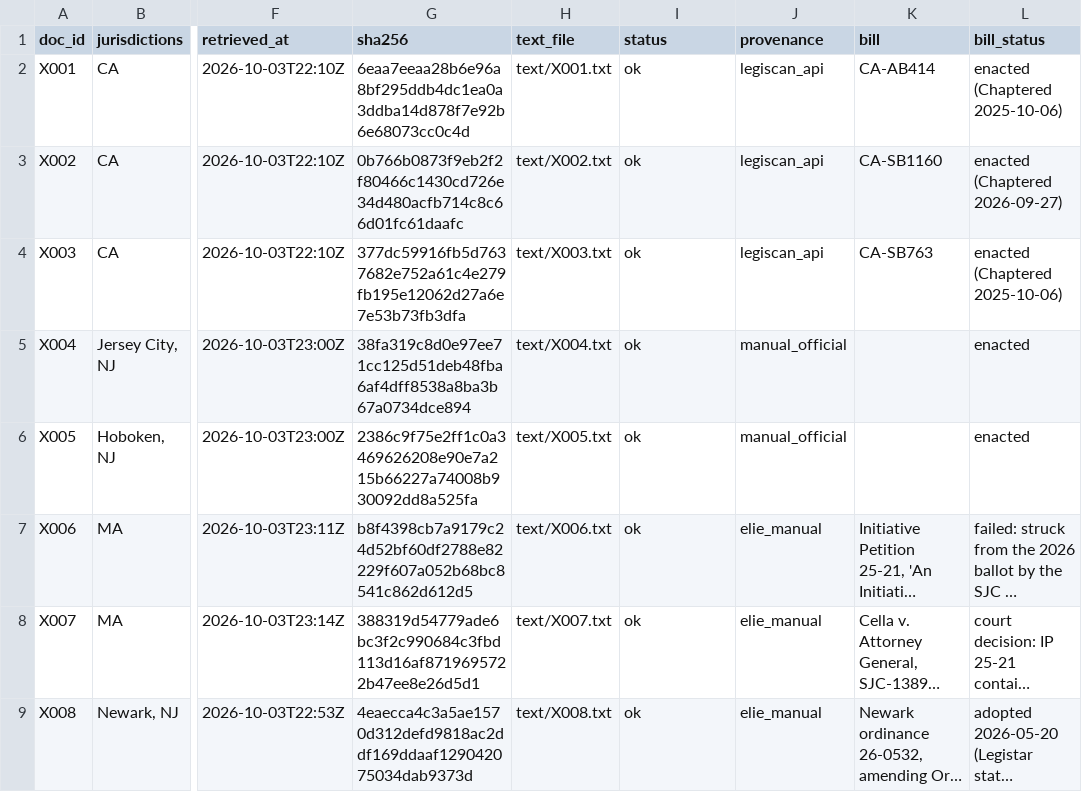
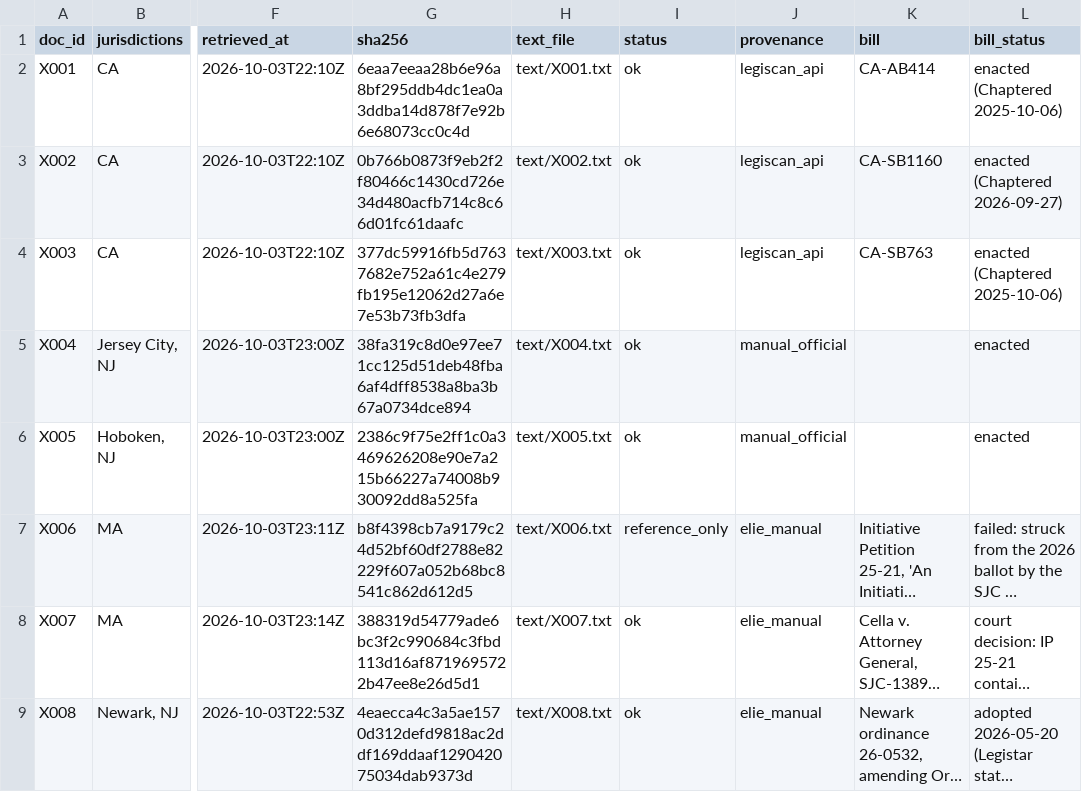
Before and after one commit to solal24/hack-nation-deep-state, a CSV file: corpus_extra/manifest.csv, drawn as a sheet; only a part is shown, gaps mark what is left out; long unchanged cells end in …; the diff names each change by its address in the sheet, - before the commit and + after, or states it on an @@ line.

```diff
--- a/corpus_extra/manifest.csv
+++ b/corpus_extra/manifest.csv
-I7 (status): ok
+I7 (status): reference_only
```
Also changed, not shown: 15 other files.
